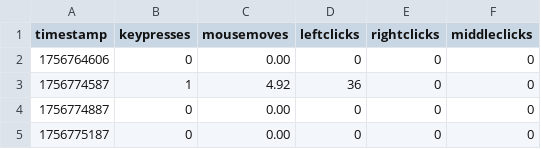
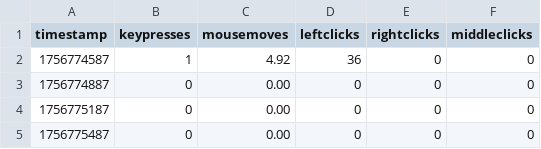
Before and after one commit to bilals12/website, a CSV file: static/viz/past_24_hours_data.csv, drawn as a sheet; only a part is shown; the shorter side is filled out with more unchanged rows; removed rows and columns are numbered as before the commit, all else as after; the diff covers the shown part only; the diff names each change by its address in the sheet, - before the commit and + after, or states it on an @@ line.

```diff
--- a/static/viz/past_24_hours_data.csv
+++ b/static/viz/past_24_hours_data.csv
-row 2: 1756764606 | 0 | 0.00 | 0 | 0 | 0
```
Also changed, not shown: 26 added rows and 3 edited cells elsewhere in this file.
